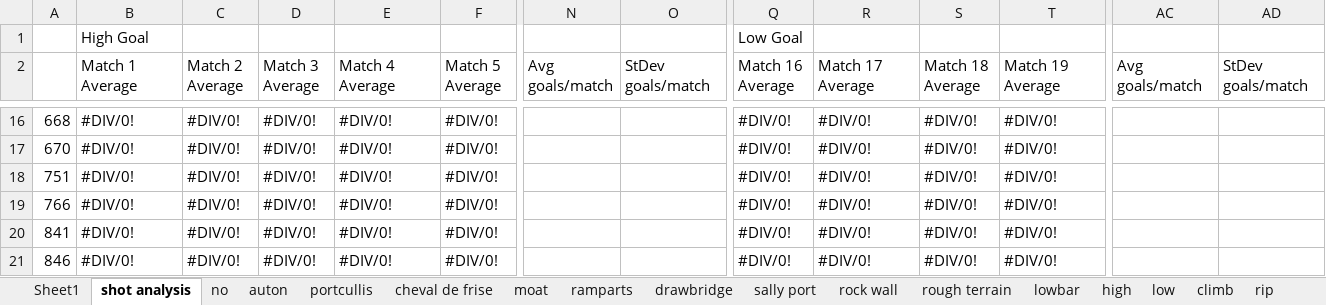
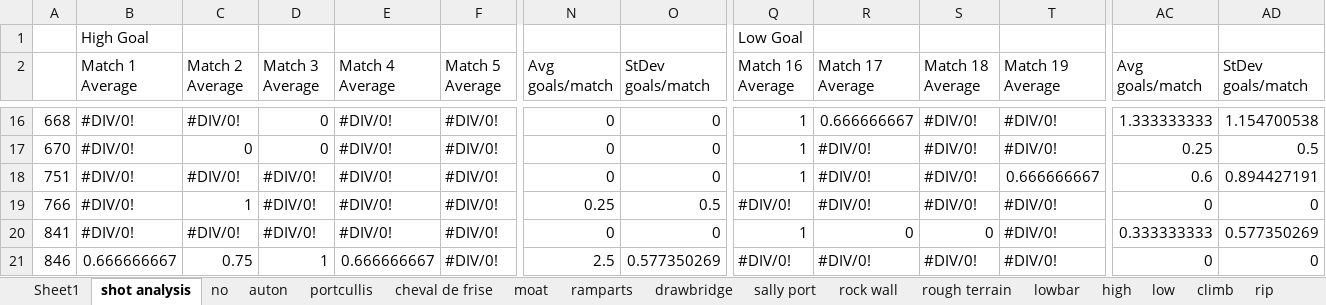
Before and after one commit to michaelmdresser/frc2016-scouting, an Excel workbook: svr.xlsx, sheet shot analysis, drawn as a sheet; only a part is shown, gaps mark what is left out; values as stored, in another font and other column widths than the file's, no cell formats; the diff covers the shown part only; the diff names each change by its address in the sheet, - before the commit and + after, or states it on an @@ line.

```diff
--- a/svr.xlsx (sheet shot analysis)
+++ b/svr.xlsx (sheet shot analysis)
-D16:D17 (Match 3 Average): #DIV/0!
+D16:D17 (Match 3 Average): 0
-N16:N18 (Avg goals/match): (empty)
+N16:N18 (Avg goals/match): 0
-O16:O18 (StDev goals/match): (empty)
+O16:O18 (StDev goals/match): 0
-Q16:Q18 (Match 16 Average): #DIV/0!
+Q16:Q18 (Match 16 Average): 1
-R16 (Match 17 Average): #DIV/0!
+R16 (Match 17 Average): 0.666666667
-AC16 (Avg goals/match): (empty)
+AC16 (Avg goals/match): 1.333333333
-AD16 (StDev goals/match): (empty)
+AD16 (StDev goals/match): 1.154700538
-C17 (Match 2 Average): #DIV/0!
+C17 (Match 2 Average): 0
-AC17 (Avg goals/match): (empty)
+AC17 (Avg goals/match): 0.25
-AD17 (StDev goals/match): (empty)
+AD17 (StDev goals/match): 0.5
-T18 (Match 19 Average): #DIV/0!
+T18 (Match 19 Average): 0.666666667
-AC18 (Avg goals/match): (empty)
+AC18 (Avg goals/match): 0.6
-AD18 (StDev goals/match): (empty)
+AD18 (StDev goals/match): 0.894427191
-C19 (Match 2 Average): #DIV/0!
+C19 (Match 2 Average): 1
-N19 (Avg goals/match): (empty)
+N19 (Avg goals/match): 0.25
-O19 (StDev goals/match): (empty)
+O19 (StDev goals/match): 0.5
-AC19 (Avg goals/match): (empty)
+AC19 (Avg goals/match): 0
-AD19 (StDev goals/match): (empty)
+AD19 (StDev goals/match): 0
-N20 (Avg goals/match): (empty)
+N20 (Avg goals/match): 0
-O20 (StDev goals/match): (empty)
+O20 (StDev goals/match): 0
-Q20 (Match 16 Average): #DIV/0!
+Q20 (Match 16 Average): 1
-R20 (Match 17 Average): #DIV/0!
+R20 (Match 17 Average): 0
-S20 (Match 18 Average): #DIV/0!
+S20 (Match 18 Average): 0
-AC20 (Avg goals/match): (empty)
+AC20 (Avg goals/match): 0.333333333
-AD20 (StDev goals/match): (empty)
+AD20 (StDev goals/match): 0.577350269
-B21 (Match 1 Average): #DIV/0!
+B21 (Match 1 Average): 0.666666667
-C21 (Match 2 Average): #DIV/0!
+C21 (Match 2 Average): 0.75
-D21 (Match 3 Average): #DIV/0!
+D21 (Match 3 Average): 1
-E21 (Match 4 Average): #DIV/0!
+E21 (Match 4 Average): 0.666666667
-N21 (Avg goals/match): (empty)
+N21 (Avg goals/match): 2.5
-O21 (StDev goals/match): (empty)
+O21 (StDev goals/match): 0.577350269
-AC21 (Avg goals/match): (empty)
+AC21 (Avg goals/match): 0
-AD21 (StDev goals/match): (empty)
+AD21 (StDev goals/match): 0
```
Also changed, not shown: 359 edited cells elsewhere in this sheet, cell formats, formulas that keep their value, 3 other files.
